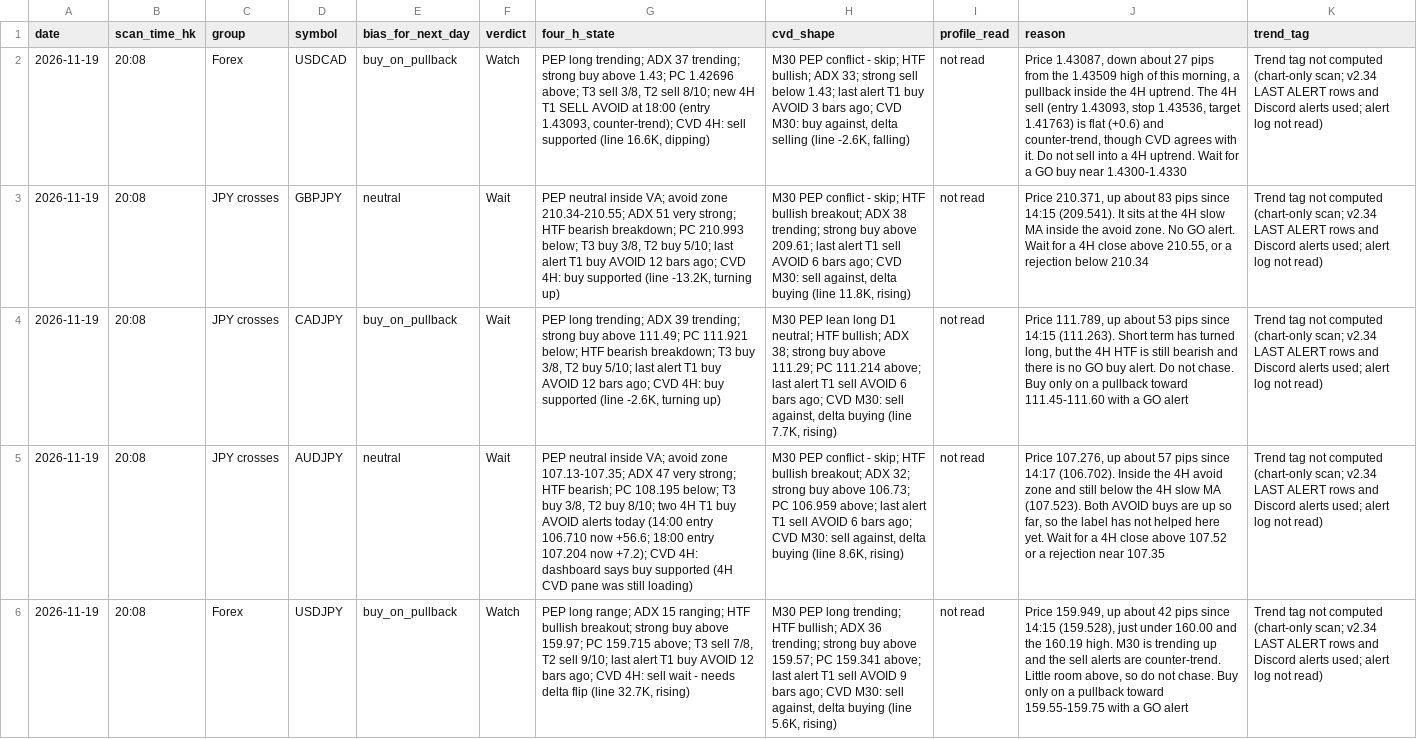
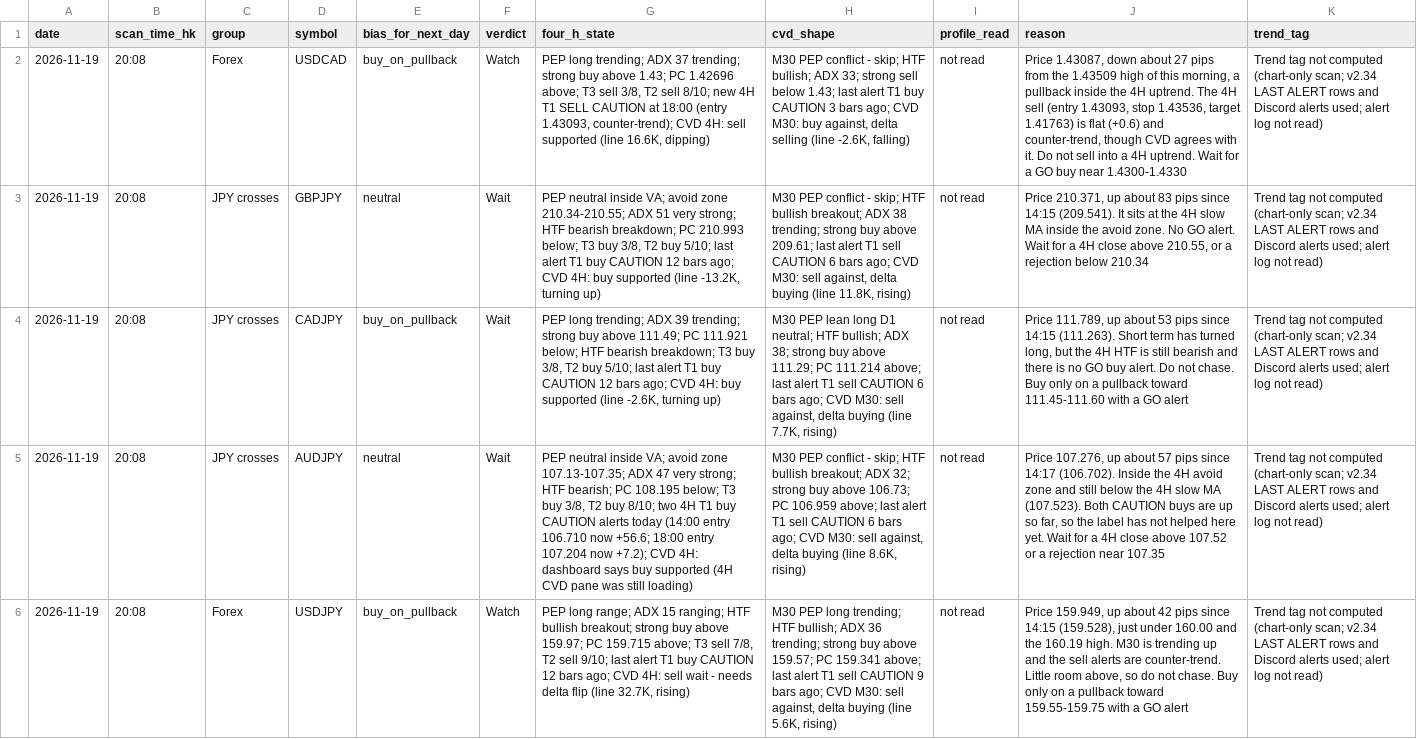
Before and after one commit to DeeNiece/vep, a CSV file: journal/data/bias_2026-11-19_2008.csv, drawn as a sheet; only a part is shown; the diff covers the shown part only; the diff names each change by its address in the sheet, - before the commit and + after, or states it on an @@ line.

```diff
--- a/journal/data/bias_2026-11-19_2008.csv
+++ b/journal/data/bias_2026-11-19_2008.csv
-G2 (four_h_state): …T1 SELL AVOID at 18:00…
+G2 (four_h_state): …T1 SELL CAUTION at 18:00…
-H2 (cvd_shape): …T1 buy AVOID 3 bars…
+H2 (cvd_shape): …T1 buy CAUTION 3 bars…
-G3 (four_h_state): …T1 buy AVOID 12 bars…
+G3 (four_h_state): …T1 buy CAUTION 12 bars…
-H3 (cvd_shape): …T1 sell AVOID 6 bars…
+H3 (cvd_shape): …T1 sell CAUTION 6 bars…
-G4 (four_h_state): …T1 buy AVOID 12 bars…
+G4 (four_h_state): …T1 buy CAUTION 12 bars…
-H4 (cvd_shape): …T1 sell AVOID 6 bars…
+H4 (cvd_shape): …T1 sell CAUTION 6 bars…
-G5 (four_h_state): …T1 buy AVOID alerts today…
+G5 (four_h_state): …T1 buy CAUTION alerts today…
-H5 (cvd_shape): …T1 sell AVOID 6 bars…
+H5 (cvd_shape): …T1 sell CAUTION 6 bars…
-J5 (reason): …(107.523). Both AVOID buys are…
+J5 (reason): …(107.523). Both CAUTION buys are…
-G6 (four_h_state): …T1 buy AVOID 12 bars…
+G6 (four_h_state): …T1 buy CAUTION 12 bars…
-H6 (cvd_shape): …T1 sell AVOID 9 bars…
+H6 (cvd_shape): …T1 sell CAUTION 9 bars…
```
Also changed, not shown: 10 edited cells elsewhere in this file, journal/data/bias_2026-11-19_1415.csv, journal/data/picks.csv, 2 other files.
